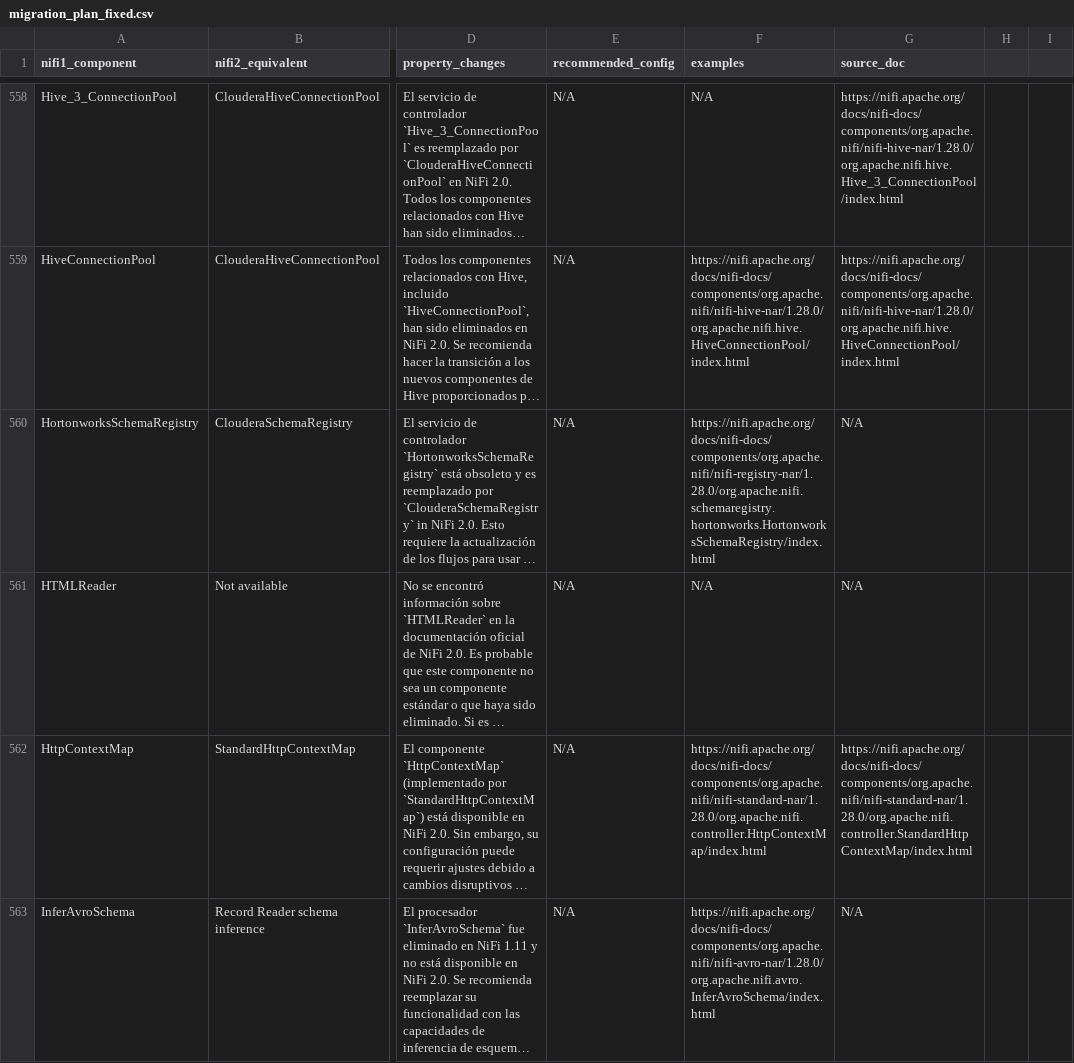
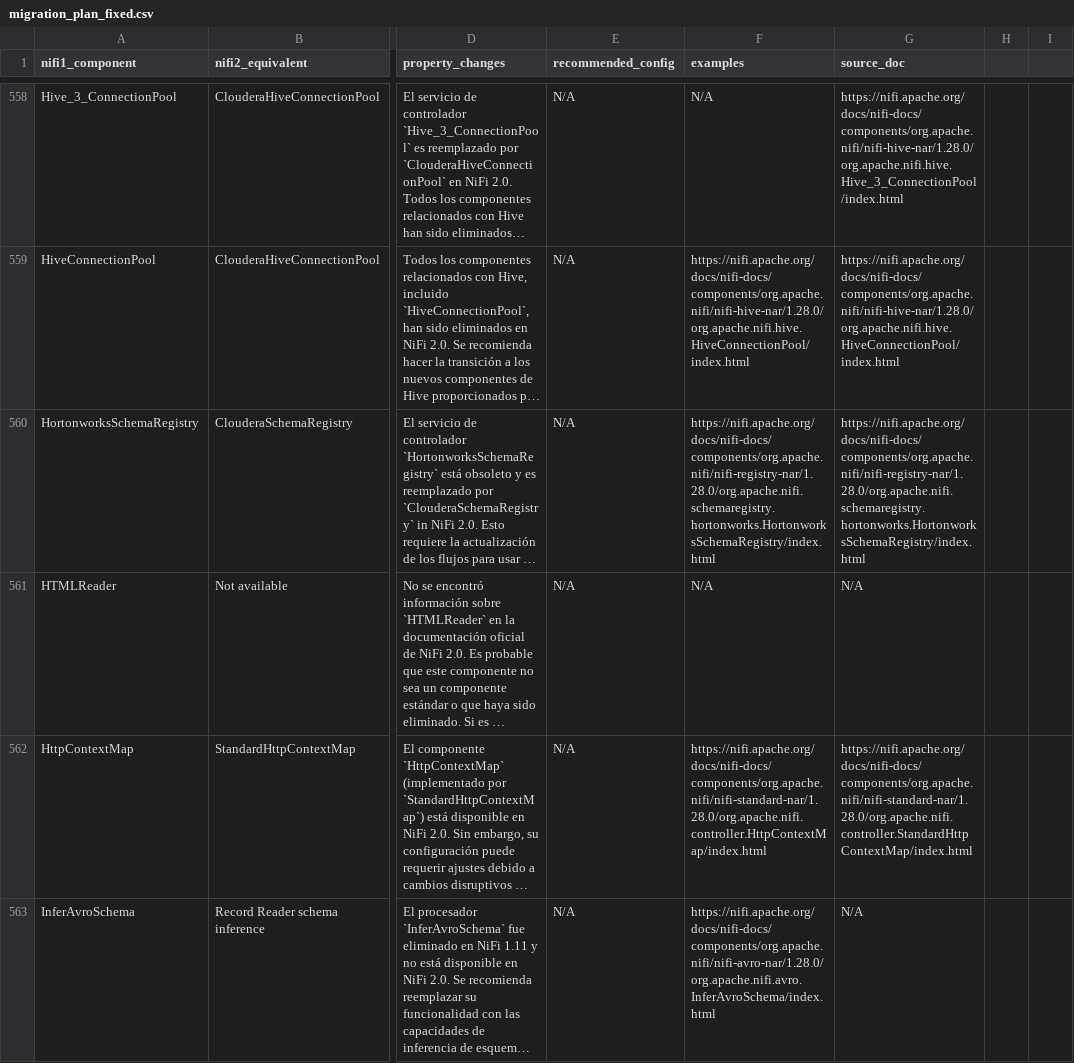
Before and after one commit to Bootcamp-IA-P4/nifi-migrator-ai, a CSV file: backend/data/migration_plan_fixed.csv, drawn as a sheet; only a part is shown, gaps mark what is left out; long unchanged cells end in …; the diff names each change by its address in the sheet, - before the commit and + after, or states it on an @@ line.

Commit message:
feat: Update source_doc for HortonworksSchemaRegistry in migration_plan_fixed.csv

```diff
--- a/backend/data/migration_plan_fixed.csv
+++ b/backend/data/migration_plan_fixed.csv
-G560 (source_doc): N/A
+G560 (source_doc): https://nifi.apache.org/docs/nifi-docs/components/org.apache.nifi/nifi-registry-nar/1.28.0/org.apache.nifi.schemaregistry.hortonworks.HortonworksSchemaRegistry/index.html
```
